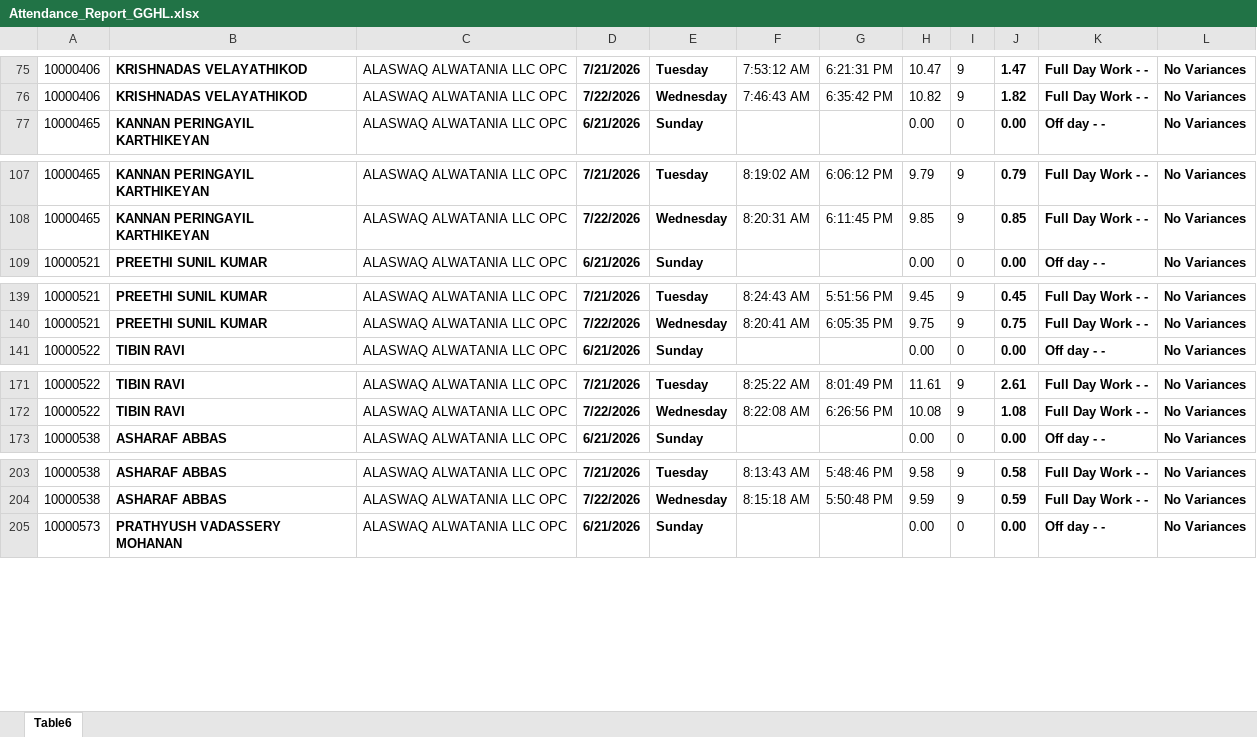
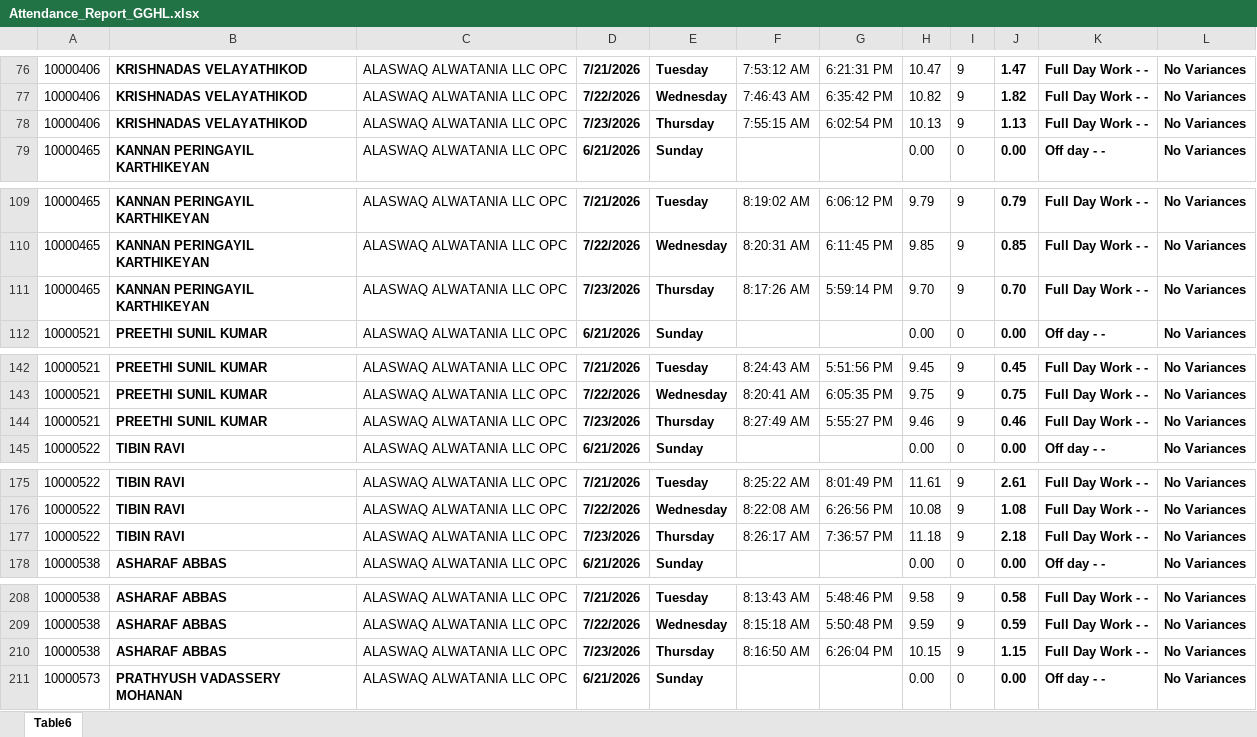
Before and after one commit to payroll-gghl/attendance, an Excel workbook: Attendance_Report_GGHL.xlsx, sheet Table6, drawn as a sheet; only a part is shown, gaps mark what is left out; values as stored, in another font and other column widths than the file's, no borders; charts and pictures and conditional formats and table styles not drawn; the diff covers the shown part only; the diff names each change by its address in the sheet, - before the commit and + after, or states it on an @@ line.

```diff
--- a/Attendance_Report_GGHL.xlsx (sheet Table6)
+++ b/Attendance_Report_GGHL.xlsx (sheet Table6)
+row 78: 10000406 | KRISHNADAS VELAYATHIKOD | ALASWAQ ALWATANIA LLC OPC | 7/23/2026 | Thursday | 7:55:15 AM | 6:02:54 PM | 10.13 | 9 | 1.13 | Full Day Work - - | No Variances
+row 111: 10000465 | KANNAN PERINGAYIL KARTHIKEYAN | ALASWAQ ALWATANIA LLC OPC | 7/23/2026 | Thursday | 8:17:26 AM | 5:59:14 PM | 9.70 | 9 | 0.70 | Full Day Work - - | No Variances
+row 144: 10000521 | PREETHI SUNIL KUMAR | ALASWAQ ALWATANIA LLC OPC | 7/23/2026 | Thursday | 8:27:49 AM | 5:55:27 PM | 9.46 | 9 | 0.46 | Full Day Work - - | No Variances
+row 177: 10000522 | TIBIN RAVI | ALASWAQ ALWATANIA LLC OPC | 7/23/2026 | Thursday | 8:26:17 AM | 7:36:57 PM | 11.18 | 9 | 2.18 | Full Day Work - - | No Variances
+row 210: 10000538 | ASHARAF ABBAS | ALASWAQ ALWATANIA LLC OPC | 7/23/2026 | Thursday | 8:16:50 AM | 6:26:04 PM | 10.15 | 9 | 1.15 | Full Day Work - - | No Variances
```
Also changed, not shown: 85 added rows, 6 removed rows and 25 edited cells elsewhere in this sheet.
